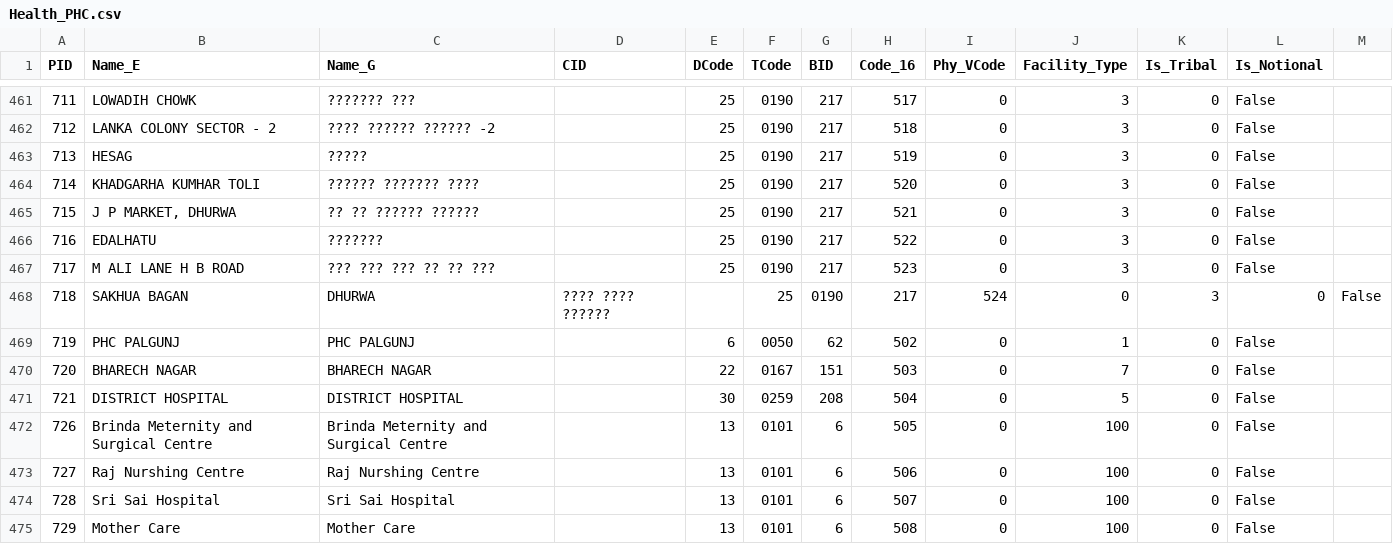
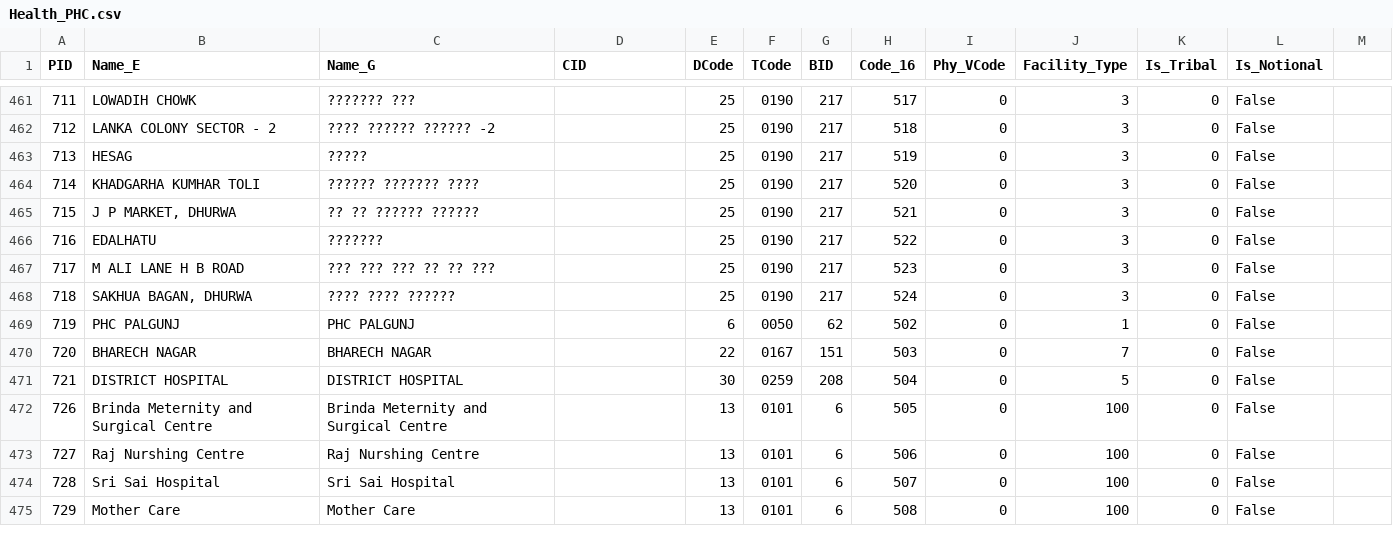
Before and after one commit to motech-implementations/nms, a CSV file: region/data/modified/Jharkhand/Health_PHC.csv, drawn as a sheet; only a part is shown, gaps mark what is left out.

Commit message:
A name had a comma in it.

```diff
--- a/region/data/modified/Jharkhand/Health_PHC.csv
+++ b/region/data/modified/Jharkhand/Health_PHC.csv
@@ -467,3 +467,3 @@ PID,Name_E,Name_G,CID,DCode,TCode,BID,Code_16,Phy_VCode,Facility_Type,Is_Tribal,
 717,M ALI LANE H B ROAD,??? ??? ??? ??  ?? ???,,25,0190,217,523,0,3,0,False
-718,SAKHUA BAGAN, DHURWA,???? ???? ??????,,25,0190,217,524,0,3,0,False
+718,"SAKHUA BAGAN, DHURWA",???? ???? ??????,,25,0190,217,524,0,3,0,False
 719,PHC PALGUNJ,PHC PALGUNJ,,6,0050,62,502,0,1,0,False
```
